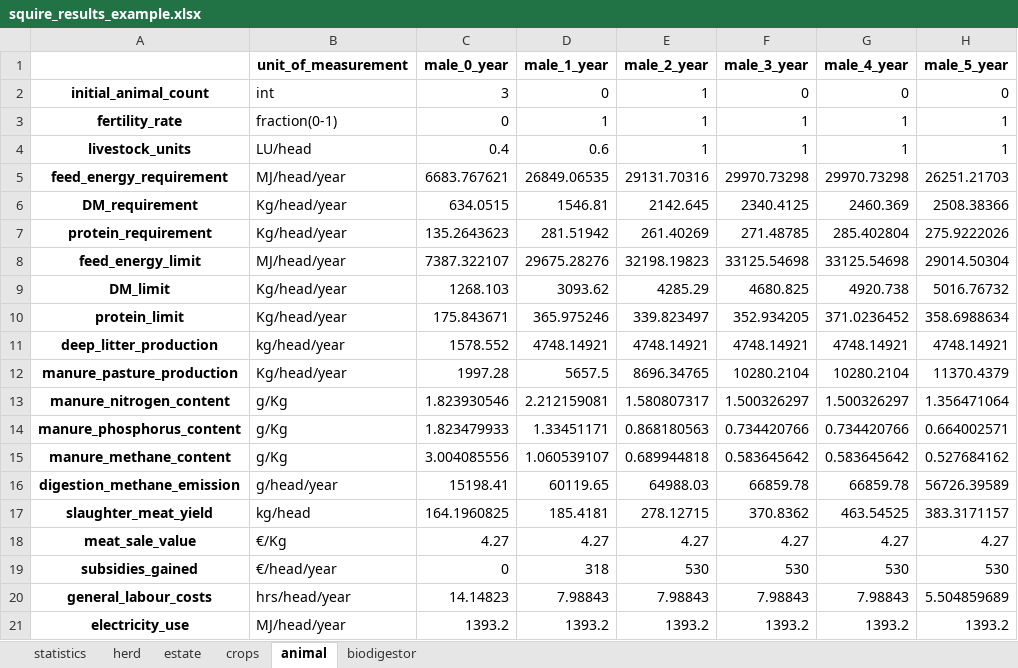
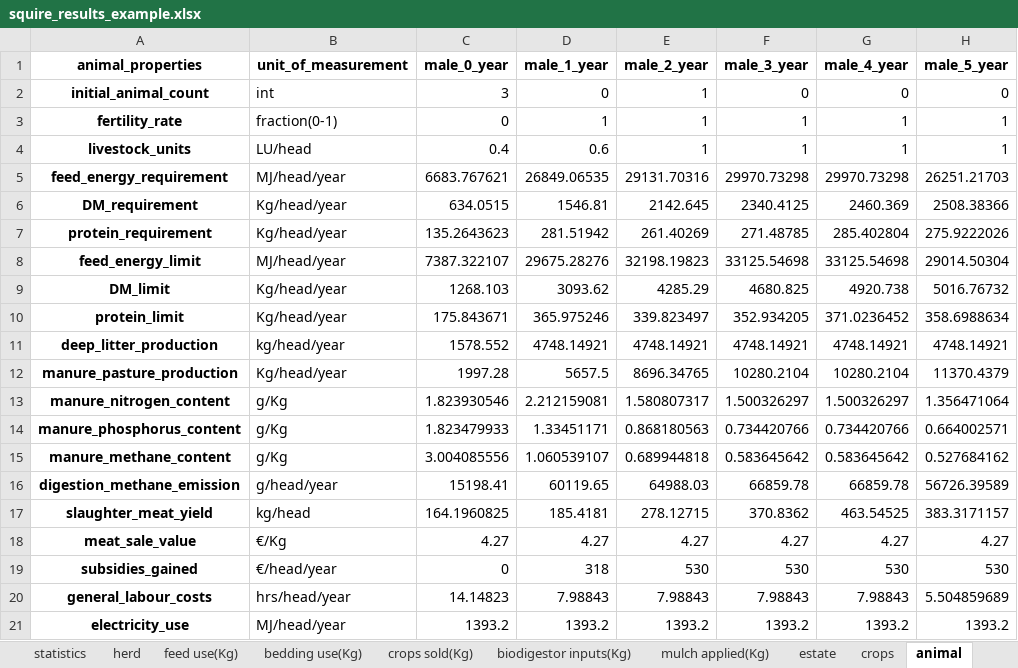
Before and after one commit to Siebr/Farm-Squire, an Excel workbook: squire_results_example.xlsx, sheet animal, drawn as a sheet; only a part is shown; values as stored, in another font and other column widths than the file's, no borders; the diff names each change by its address in the sheet, - before the commit and + after, or states it on an @@ line.

```diff
--- a/squire_results_example.xlsx (sheet animal)
+++ b/squire_results_example.xlsx (sheet animal)
+sheet tab: feed use(Kg)
+sheet tab: bedding use(Kg)
+sheet tab: crops sold(Kg)
+sheet tab: biodigestor inputs(Kg)
+sheet tab: mulch applied(Kg)
-A1: (empty)
+A1: animal_properties
```
Also changed, not shown: sheet statistics, sheet crops, sheet estate, sheet biodigestor, input_example.xlsx, 3 other files.
